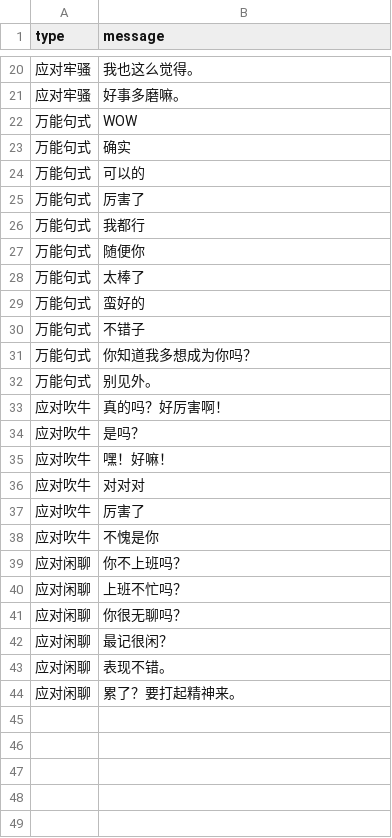
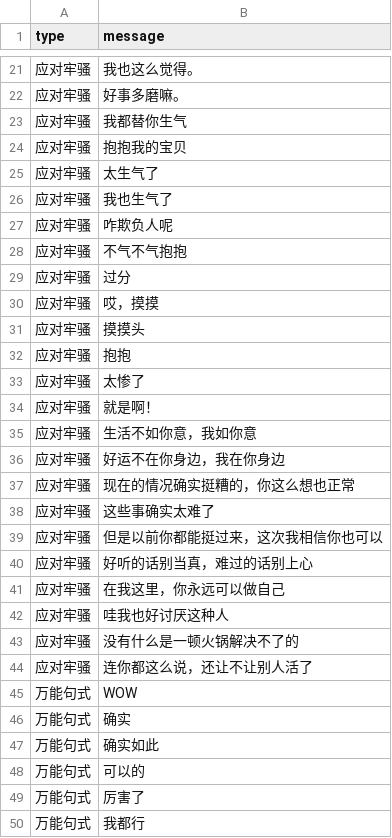
Before and after one commit to swsoyee/hunong, a CSV file: data/data.csv, drawn as a sheet; only a part is shown, gaps mark what is left out; the shorter side is filled out with more unchanged rows; the diff covers the shown part only; the diff names each change by its address in the sheet, - before the commit and + after, or states it on an @@ line.

```diff
--- a/data/data.csv
+++ b/data/data.csv
+row 23: 应对牢骚 | 我都替你生气
+row 24: 应对牢骚 | 抱抱我的宝贝
+row 25: 应对牢骚 | 太生气了
+row 26: 应对牢骚 | 我也生气了
+row 27: 应对牢骚 | 咋欺负人呢
+row 28: 应对牢骚 | 不气不气抱抱
+row 29: 应对牢骚 | 过分
+row 30: 应对牢骚 | 哎，摸摸
+row 31: 应对牢骚 | 摸摸头
+row 32: 应对牢骚 | 抱抱
+row 33: 应对牢骚 | 太惨了
+row 34: 应对牢骚 | 就是啊！
+row 35: 应对牢骚 | 生活不如你意，我如你意
+row 36: 应对牢骚 | 好运不在你身边，我在你身边
+row 37: 应对牢骚 | 现在的情况确实挺糟的，你这么想也正常
+row 38: 应对牢骚 | 这些事确实太难了
+row 39: 应对牢骚 | 但是以前你都能挺过来，这次我相信你也可以
+row 40: 应对牢骚 | 好听的话别当真，难过的话别上心
+row 41: 应对牢骚 | 在我这里，你永远可以做自己
+row 42: 应对牢骚 | 哇我也好讨厌这种人
+row 43: 应对牢骚 | 没有什么是一顿火锅解决不了的
+row 44: 应对牢骚 | 连你都这么说，还让不让别人活了
+row 47: 万能句式 | 确实如此
```
Also changed, not shown: 13 added rows elsewhere in this file, 1 other file.
